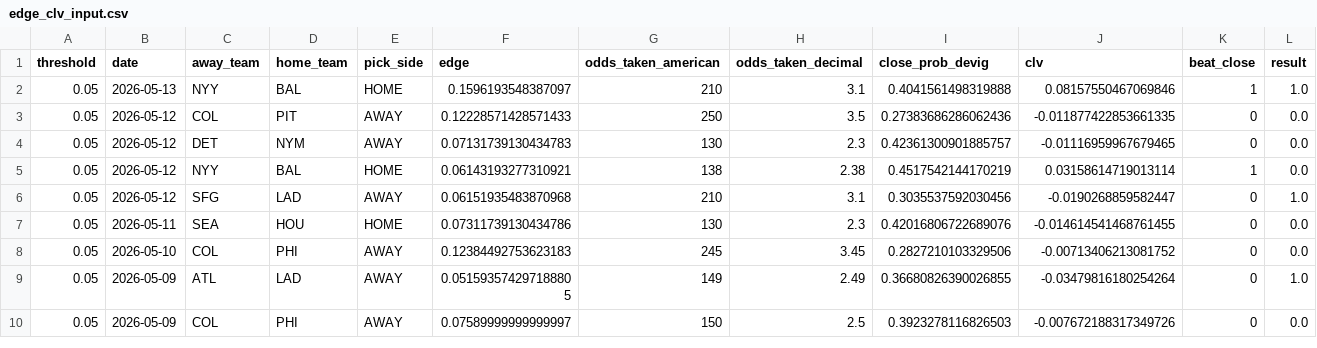
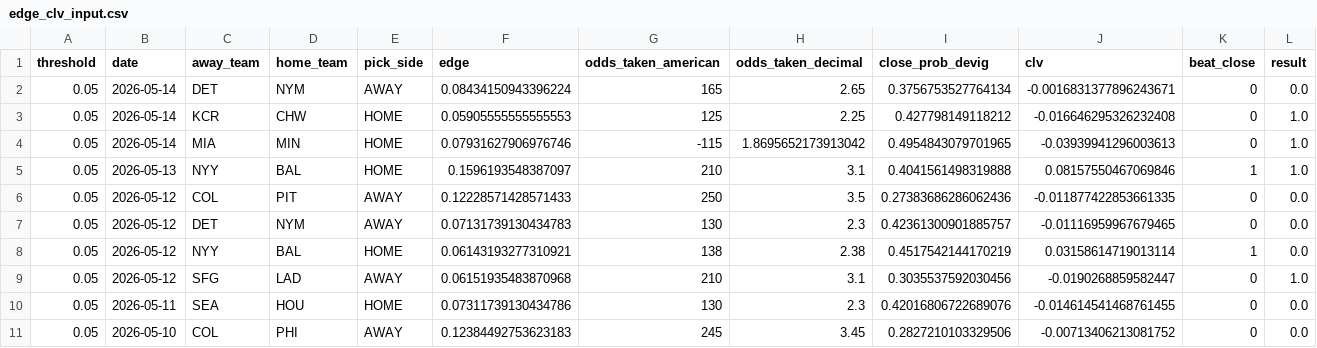
Before and after one commit to ClutchSheets/mlb-f5-forecaster, a CSV file: edge_clv_input.csv, drawn as a sheet; only a part is shown; the shorter side is filled out with more unchanged rows; the diff names each change by its address in the sheet, - before the commit and + after, or states it on an @@ line.

```diff
--- a/edge_clv_input.csv
+++ b/edge_clv_input.csv
+row 2: 0.05 | 2026-05-14 | DET | NYM | AWAY | 0.08434150943396224 | 165 | 2.65 | 0.3756753527764134 | -0.0016831377896243671 | 0 | 0.0
+row 3: 0.05 | 2026-05-14 | KCR | CHW | HOME | 0.05905555555555553 | 125 | 2.25 | 0.427798149118212 | -0.016646295326232408 | 0 | 1.0
+row 4: 0.05 | 2026-05-14 | MIA | MIN | HOME | 0.07931627906976746 | -115 | 1.8695652173913042 | 0.4954843079701965 | -0.03939941296003613 | 0 | 1.0
```
Also changed, not shown: 1 other file.
